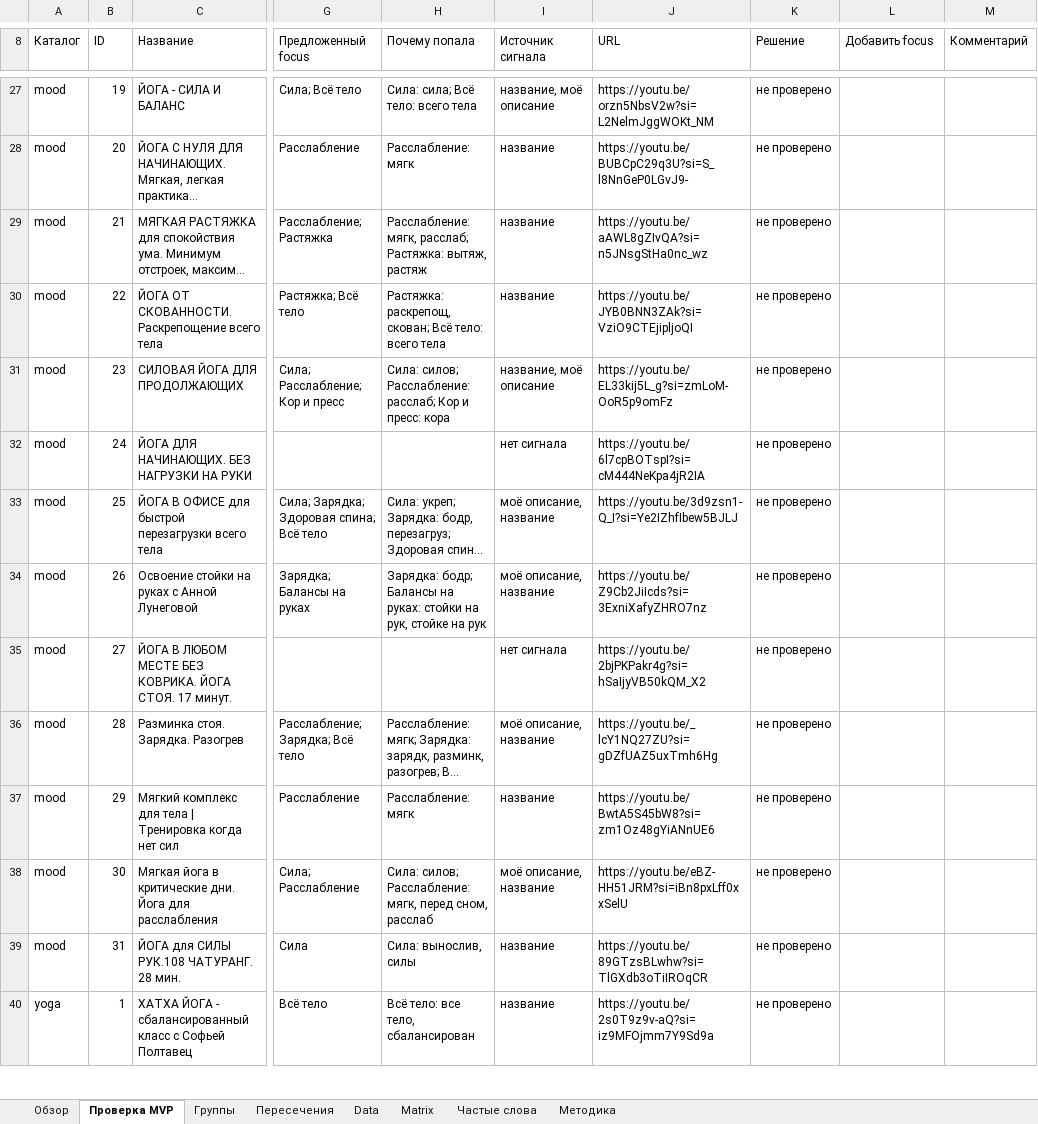
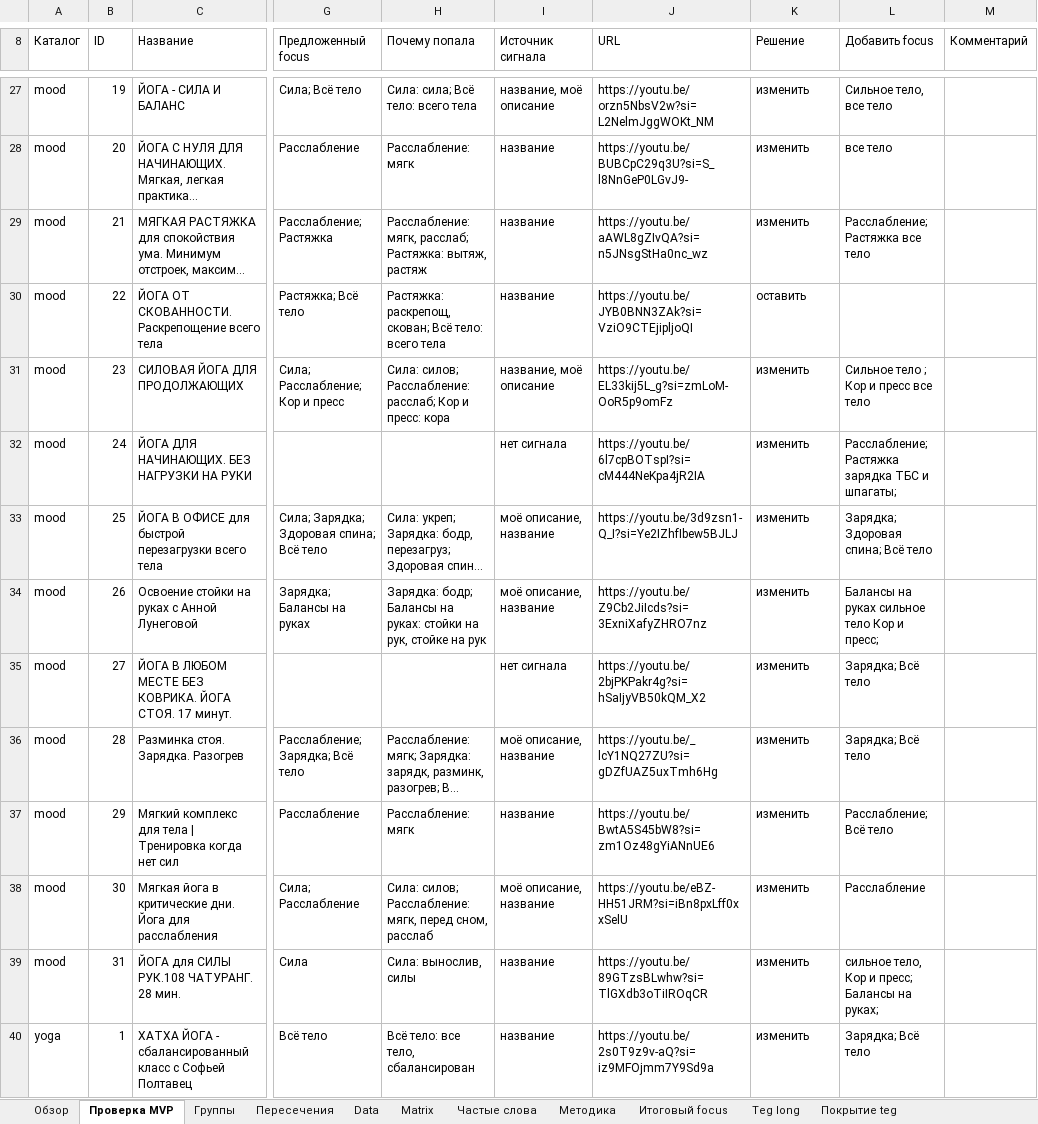
Before and after one commit to strello4ka/YogaDailyBot, an Excel workbook: теория/анализ-фокусов-практик.xlsx, sheet Проверка MVP, drawn as a sheet; only a part is shown, gaps mark what is left out; long unchanged cells end in …; values as stored, in another font and other column widths than the file's, no cell formats; conditional formats and table styles not drawn; the diff covers the shown part only; the diff names each change by its address in the sheet, - before the commit and + after, or states it on an @@ line.

Commit message:
feat: add practice focus filters and latest flow fixes

```diff
--- a/теория/анализ-фокусов-практик.xlsx (sheet Проверка MVP)
+++ b/теория/анализ-фокусов-практик.xlsx (sheet Проверка MVP)
+sheet tab: Итоговый focus
+sheet tab: Teg long
+sheet tab: Покрытие teg
-K27:K29 (Решение): не проверено
+K27:K29 (Решение): изменить
-L27 (Добавить focus): (empty)
+L27 (Добавить focus): Сильное тело, все тело
-L28 (Добавить focus): (empty)
+L28 (Добавить focus): все тело
-L29 (Добавить focus): (empty)
+L29 (Добавить focus): Расслабление; Растяжка все тело
-K30 (Решение): не проверено
+K30 (Решение): оставить
-K31:K40 (Решение): не проверено
+K31:K40 (Решение): изменить
-L31 (Добавить focus): (empty)
+L31 (Добавить focus): Сильное тело ; Кор и пресс все тело
-L32 (Добавить focus): (empty)
+L32 (Добавить focus): Расслабление; Растяжка зарядка ТБС и шпагаты;
-L33 (Добавить focus): (empty)
+L33 (Добавить focus): Зарядка; Здоровая спина; Всё тело
-L34 (Добавить focus): (empty)
+L34 (Добавить focus): Балансы на руках сильное тело Кор и пресс;
-L35:L36 (Добавить focus): (empty)
+L35:L36 (Добавить focus): Зарядка; Всё тело
-L37 (Добавить focus): (empty)
+L37 (Добавить focus): Расслабление; Всё тело
-L38 (Добавить focus): (empty)
+L38 (Добавить focus): Расслабление
-L39 (Добавить focus): (empty)
+L39 (Добавить focus): сильное тело, Кор и пресс; Балансы на руках;
-L40 (Добавить focus): (empty)
+L40 (Добавить focus): Зарядка; Всё тело
```
Also changed, not shown: 165 edited cells elsewhere in this sheet, cell formats, formulas that keep their value, 15 other files.
